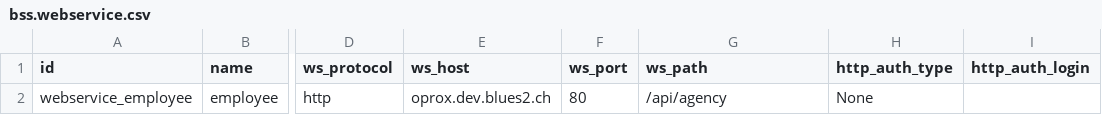
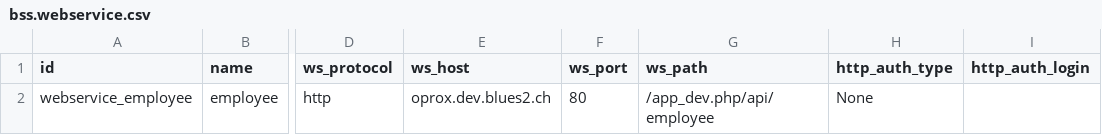
Before and after one commit to bluestar-solutions/openerp-bss-jira-addons, a CSV file: bss_attendance_sheet/data/bss.webservice.csv, drawn as a sheet; only a part is shown, gaps mark what is left out; the diff names each change by its address in the sheet, - before the commit and + after, or states it on an @@ line.

Commit message:
Add device_id field on employee form

```diff
--- a/bss_attendance_sheet/data/bss.webservice.csv
+++ b/bss_attendance_sheet/data/bss.webservice.csv
-G2 (ws_path): /api/agency
+G2 (ws_path): /app_dev.php/api/employee
```
Also changed, not shown: 7 other files.
